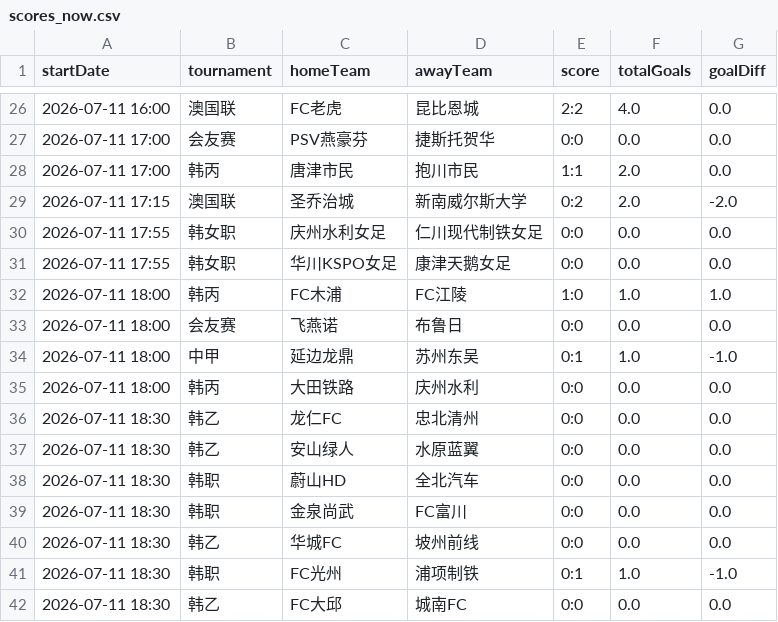
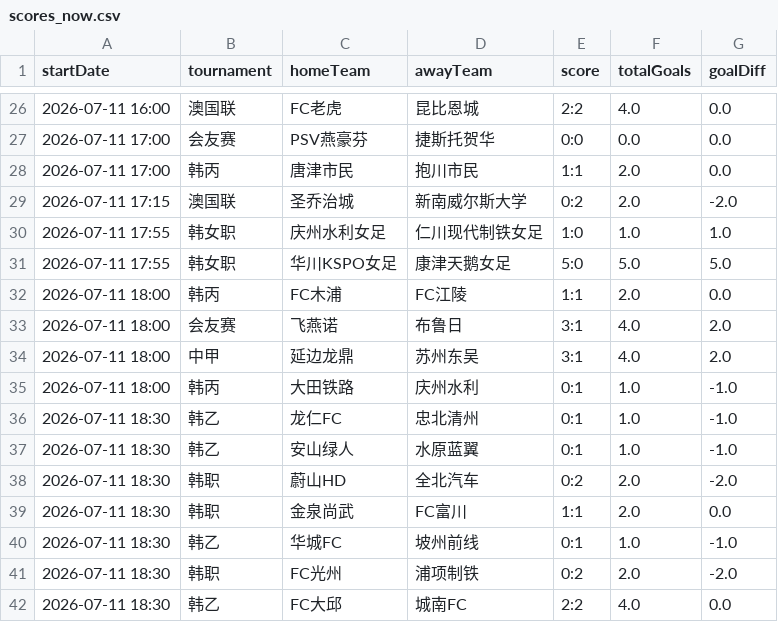
Before and after one commit to 52483588/goal_football_app, a CSV file: scores_now.csv, drawn as a sheet; only a part is shown, gaps mark what is left out; the diff covers the shown part only.

```diff
--- a/scores_now.csv
+++ b/scores_now.csv
@@ -29,14 +29,14 @@
 2026-07-11 17:15,澳国联,圣乔治城,新南威尔斯大学,0:2,2.0,-2.0
-2026-07-11 17:55,韩女职,庆州水利女足,仁川现代制铁女足,0:0,0.0,0.0
-2026-07-11 17:55,韩女职,华川KSPO女足,康津天鹅女足,0:0,0.0,0.0
-2026-07-11 18:00,韩丙,FC木浦,FC江陵,1:0,1.0,1.0
-2026-07-11 18:00,会友赛,飞燕诺,布鲁日,0:0,0.0,0.0
-2026-07-11 18:00,中甲,延边龙鼎,苏州东吴,0:1,1.0,-1.0
-2026-07-11 18:00,韩丙,大田铁路,庆州水利,0:0,0.0,0.0
-2026-07-11 18:30,韩乙,龙仁FC,忠北清州,0:0,0.0,0.0
-2026-07-11 18:30,韩乙,安山绿人,水原蓝翼,0:0,0.0,0.0
-2026-07-11 18:30,韩职,蔚山HD,全北汽车,0:0,0.0,0.0
-2026-07-11 18:30,韩职,金泉尚武,FC富川,0:0,0.0,0.0
-2026-07-11 18:30,韩乙,华城FC,坡州前线,0:0,0.0,0.0
-2026-07-11 18:30,韩职,FC光州,浦项制铁,0:1,1.0,-1.0
-2026-07-11 18:30,韩乙,FC大邱,城南FC,0:0,0.0,0.0
+2026-07-11 17:55,韩女职,庆州水利女足,仁川现代制铁女足,1:0,1.0,1.0
+2026-07-11 17:55,韩女职,华川KSPO女足,康津天鹅女足,5:0,5.0,5.0
+2026-07-11 18:00,韩丙,FC木浦,FC江陵,1:1,2.0,0.0
+2026-07-11 18:00,会友赛,飞燕诺,布鲁日,3:1,4.0,2.0
+2026-07-11 18:00,中甲,延边龙鼎,苏州东吴,3:1,4.0,2.0
+2026-07-11 18:00,韩丙,大田铁路,庆州水利,0:1,1.0,-1.0
+2026-07-11 18:30,韩乙,龙仁FC,忠北清州,0:1,1.0,-1.0
+2026-07-11 18:30,韩乙,安山绿人,水原蓝翼,0:1,1.0,-1.0
+2026-07-11 18:30,韩职,蔚山HD,全北汽车,0:2,2.0,-2.0
+2026-07-11 18:30,韩职,金泉尚武,FC富川,1:1,2.0,0.0
+2026-07-11 18:30,韩乙,华城FC,坡州前线,0:1,1.0,-1.0
+2026-07-11 18:30,韩职,FC光州,浦项制铁,0:2,2.0,-2.0
+2026-07-11 18:30,韩乙,FC大邱,城南FC,2:2,4.0,0.0
```
Also changed, not shown: 15 edited cells elsewhere in this file, 11 other files.
